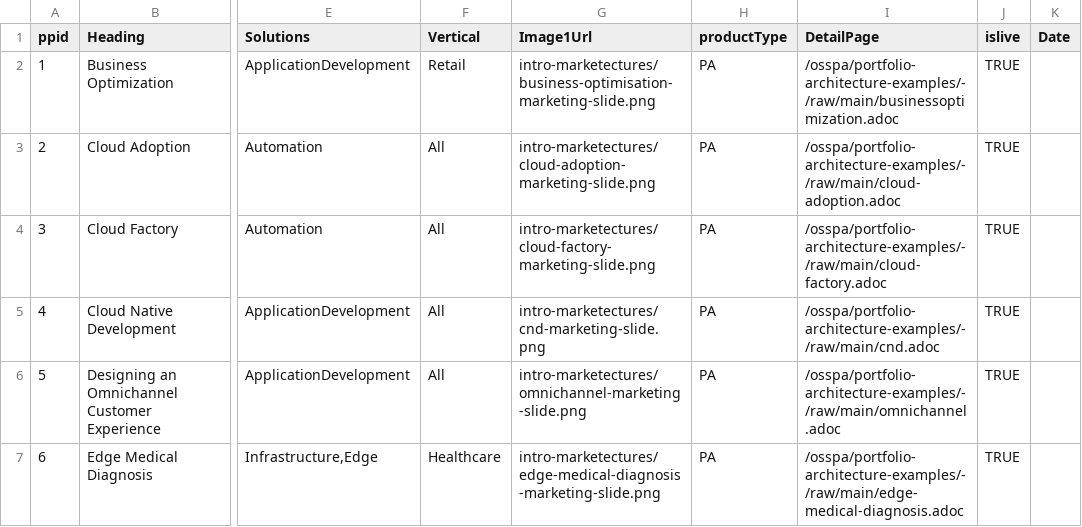
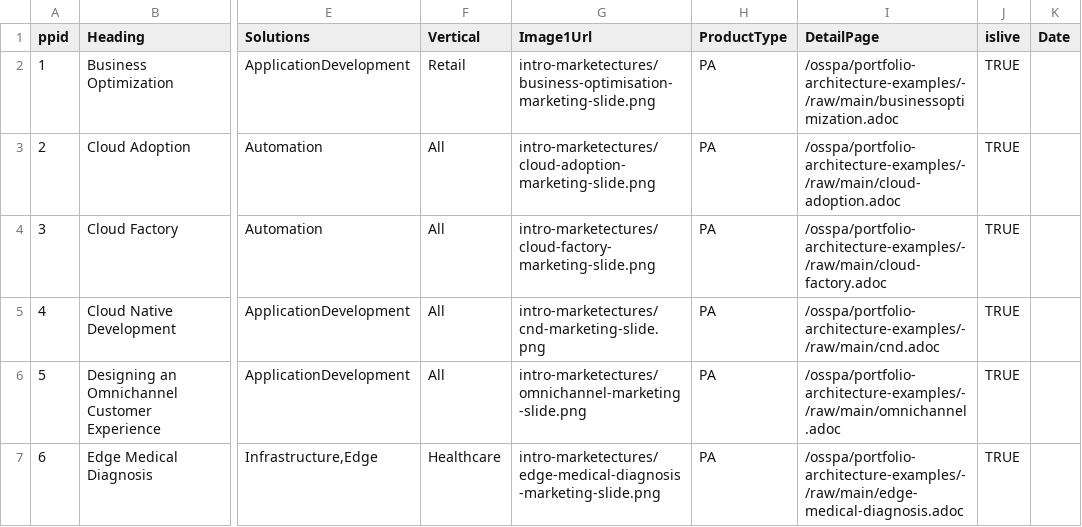
Before and after one commit to JackySu/SWENG-osspa-site, a CSV file: src/app/ArchitectureList/PAList.csv, drawn as a sheet; only a part is shown, gaps mark what is left out; the diff names each change by its address in the sheet, - before the commit and + after, or states it on an @@ line.

Commit message:
Update PAList.csv

```diff
--- a/src/app/ArchitectureList/PAList.csv
+++ b/src/app/ArchitectureList/PAList.csv
-H1: productType
+H1: ProductType
```
